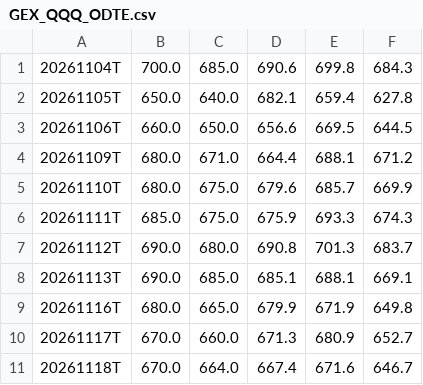
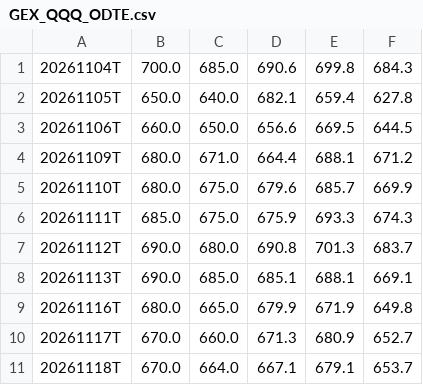
Before and after one commit to igack/gex-seeds, a CSV file: data/GEX_QQQ_ODTE.csv, drawn as a sheet.

```diff
--- a/data/GEX_QQQ_ODTE.csv
+++ b/data/GEX_QQQ_ODTE.csv
@@ -10,2 +10,2 @@
 20261117T,670.0,660.0,671.3,680.9,652.7
-20261118T,670.0,664.0,667.4,671.6,646.7
+20261118T,670.0,664.0,667.1,679.1,653.7
```
Also changed, not shown: data/GEX_QQQ_WALL.csv.
